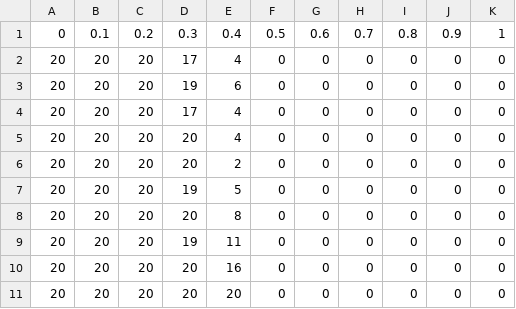
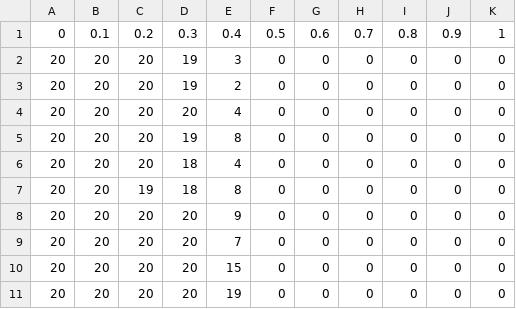
Before and after one commit to abrandenberger/ckp-simulations, a CSV file: experiments/m=10, check=BFS-wp-p, type=simple.csv, drawn as a sheet.

Commit message:
update experiments

```diff
--- a/experiments/m=10, check=BFS-wp-p, type=simple.csv
+++ b/experiments/m=10, check=BFS-wp-p, type=simple.csv
@@ -1,11 +1,11 @@
 0,0.1,0.2,0.3,0.4,0.5,0.6,0.7,0.8,0.9,1
-20,20,20,17,4,0,0,0,0,0,0
-20,20,20,19,6,0,0,0,0,0,0
-20,20,20,17,4,0,0,0,0,0,0
+20,20,20,19,3,0,0,0,0,0,0
+20,20,20,19,2,0,0,0,0,0,0
 20,20,20,20,4,0,0,0,0,0,0
-20,20,20,20,2,0,0,0,0,0,0
-20,20,20,19,5,0,0,0,0,0,0
-20,20,20,20,8,0,0,0,0,0,0
-20,20,20,19,11,0,0,0,0,0,0
-20,20,20,20,16,0,0,0,0,0,0
-20,20,20,20,20,0,0,0,0,0,0
+20,20,20,19,8,0,0,0,0,0,0
+20,20,20,18,4,0,0,0,0,0,0
+20,20,19,18,8,0,0,0,0,0,0
+20,20,20,20,9,0,0,0,0,0,0
+20,20,20,20,7,0,0,0,0,0,0
+20,20,20,20,15,0,0,0,0,0,0
+20,20,20,20,19,0,0,0,0,0,0
```
Also changed, not shown: experiments/m=10, check=BFS-wp-p, type=general.csv, experiments/m=10, check=exhaustive-BFS, type=general.csv, 43 other files.
